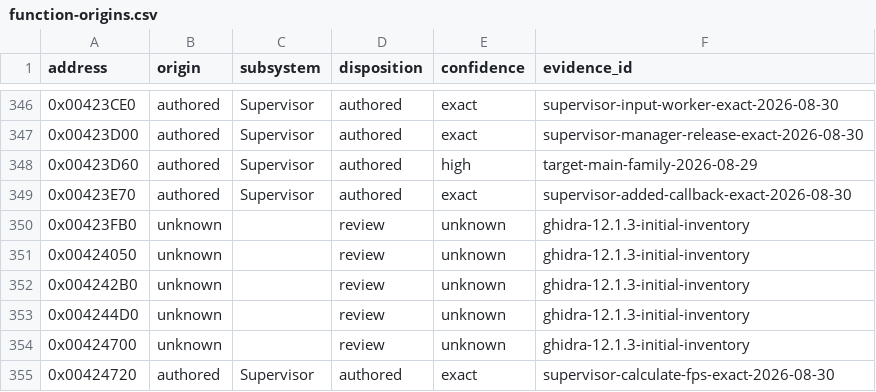
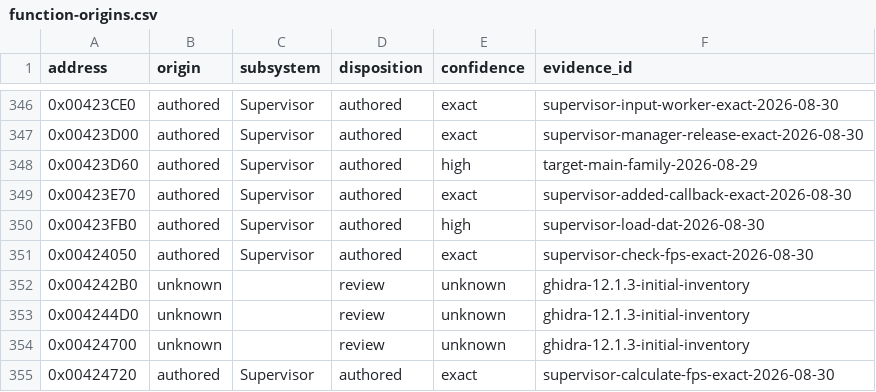
Before and after one commit to N0zoM1z0/th095, a CSV file: config/function-origins.csv, drawn as a sheet; only a part is shown, gaps mark what is left out.

```diff
--- a/config/function-origins.csv
+++ b/config/function-origins.csv
@@ -349,4 +349,4 @@ address,origin,subsystem,disposition,confidence,evidence_id
 0x00423E70,authored,Supervisor,authored,exact,supervisor-added-callback-exact-2026-08-30
-0x00423FB0,unknown,,review,unknown,ghidra-12.1.3-initial-inventory
-0x00424050,unknown,,review,unknown,ghidra-12.1.3-initial-inventory
+0x00423FB0,authored,Supervisor,authored,high,supervisor-load-dat-2026-08-30
+0x00424050,authored,Supervisor,authored,exact,supervisor-check-fps-exact-2026-08-30
 0x004242B0,unknown,,review,unknown,ghidra-12.1.3-initial-inventory
```
Also changed, not shown: config/functions.csv, config/implemented.csv, 9 other files.
